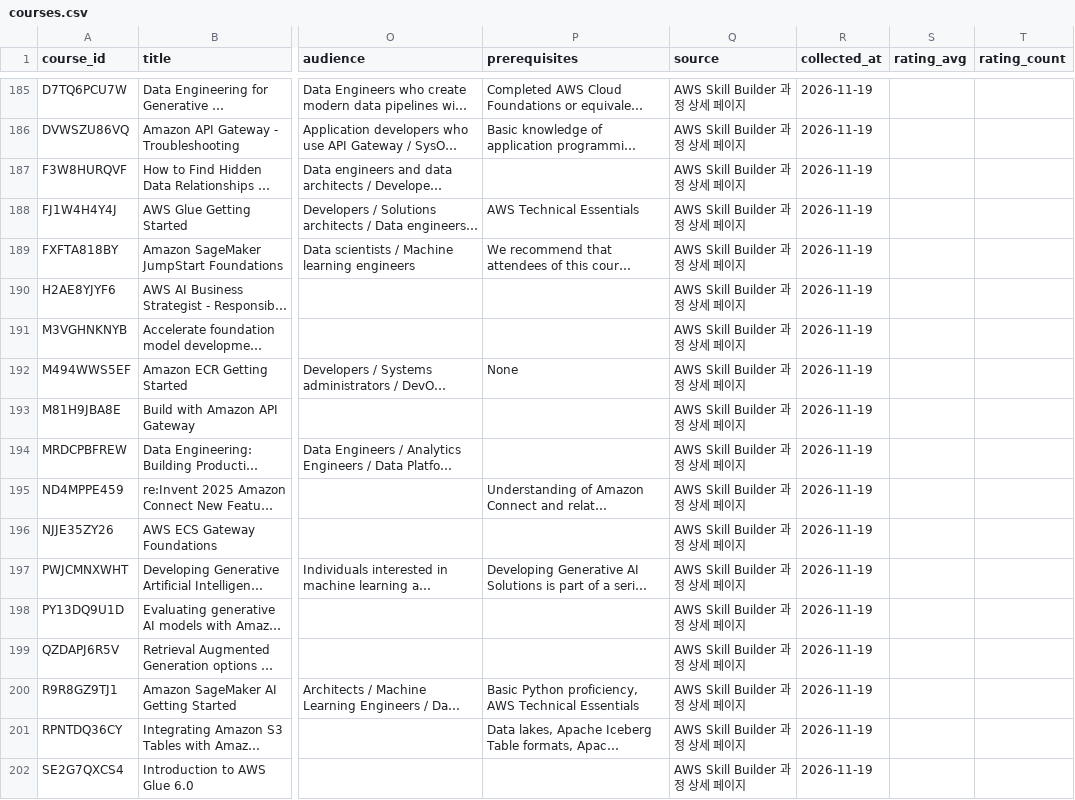
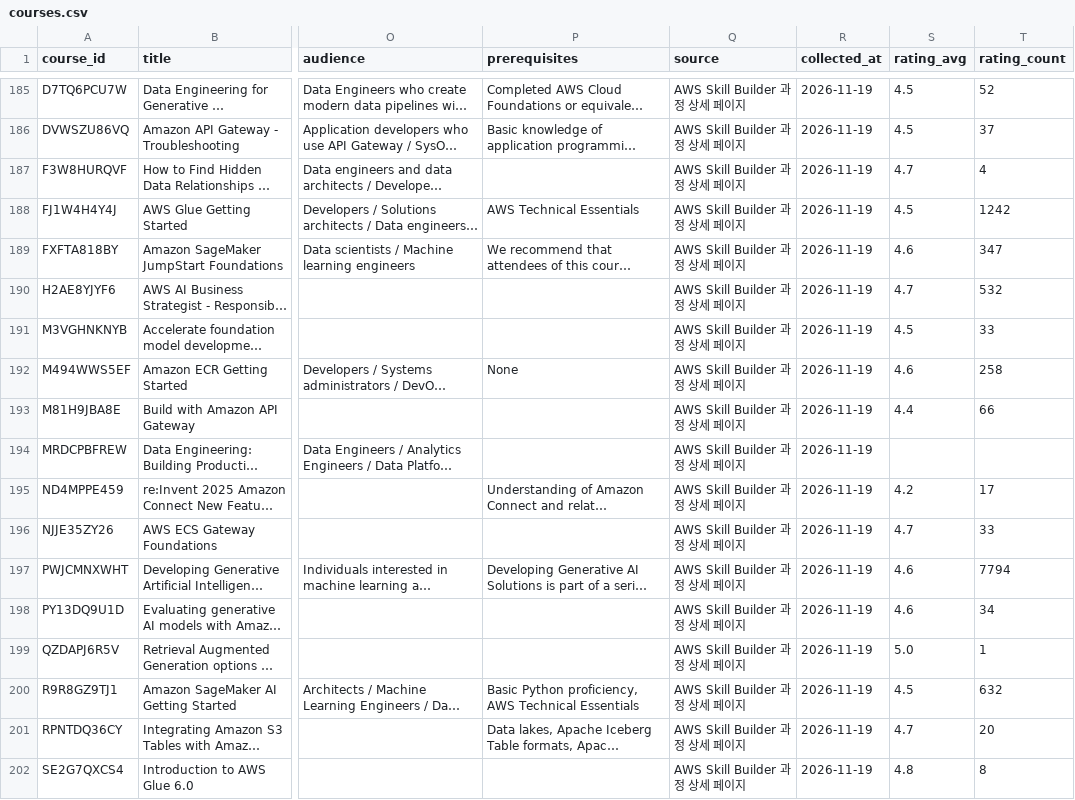
Before and after one commit to Sungsim-Metro/skillpath-ai, a CSV file: data/courses/courses.csv, drawn as a sheet; only a part is shown, gaps mark what is left out; long unchanged cells end in …; the diff covers the shown part only; the diff names each change by its address in the sheet, - before the commit and + after, or states it on an @@ line.

```diff
--- a/data/courses/courses.csv
+++ b/data/courses/courses.csv
-S185:S186 (rating_avg): (empty)
+S185:S186 (rating_avg): 4.5
-T185 (rating_count): (empty)
+T185 (rating_count): 52
-T186 (rating_count): (empty)
+T186 (rating_count): 37
-S187 (rating_avg): (empty)
+S187 (rating_avg): 4.7
-T187 (rating_count): (empty)
+T187 (rating_count): 4
-S188 (rating_avg): (empty)
+S188 (rating_avg): 4.5
-T188 (rating_count): (empty)
+T188 (rating_count): 1242
-S189 (rating_avg): (empty)
+S189 (rating_avg): 4.6
-T189 (rating_count): (empty)
+T189 (rating_count): 347
-S190 (rating_avg): (empty)
+S190 (rating_avg): 4.7
-T190 (rating_count): (empty)
+T190 (rating_count): 532
-S191 (rating_avg): (empty)
+S191 (rating_avg): 4.5
-T191 (rating_count): (empty)
+T191 (rating_count): 33
-S192 (rating_avg): (empty)
+S192 (rating_avg): 4.6
-T192 (rating_count): (empty)
+T192 (rating_count): 258
-S193 (rating_avg): (empty)
+S193 (rating_avg): 4.4
-T193 (rating_count): (empty)
+T193 (rating_count): 66
-S195 (rating_avg): (empty)
+S195 (rating_avg): 4.2
-T195 (rating_count): (empty)
+T195 (rating_count): 17
-S196 (rating_avg): (empty)
+S196 (rating_avg): 4.7
-T196 (rating_count): (empty)
+T196 (rating_count): 33
-S197:S198 (rating_avg): (empty)
+S197:S198 (rating_avg): 4.6
-T197 (rating_count): (empty)
+T197 (rating_count): 7794
-T198 (rating_count): (empty)
+T198 (rating_count): 34
-S199 (rating_avg): (empty)
+S199 (rating_avg): 5.0
-T199 (rating_count): (empty)
+T199 (rating_count): 1
-S200 (rating_avg): (empty)
+S200 (rating_avg): 4.5
-T200 (rating_count): (empty)
+T200 (rating_count): 632
-S201 (rating_avg): (empty)
+S201 (rating_avg): 4.7
-T201 (rating_count): (empty)
+T201 (rating_count): 20
-S202 (rating_avg): (empty)
+S202 (rating_avg): 4.8
-T202 (rating_count): (empty)
+T202 (rating_count): 8
```
Also changed, not shown: 66 edited cells elsewhere in this file, 1 other file.
